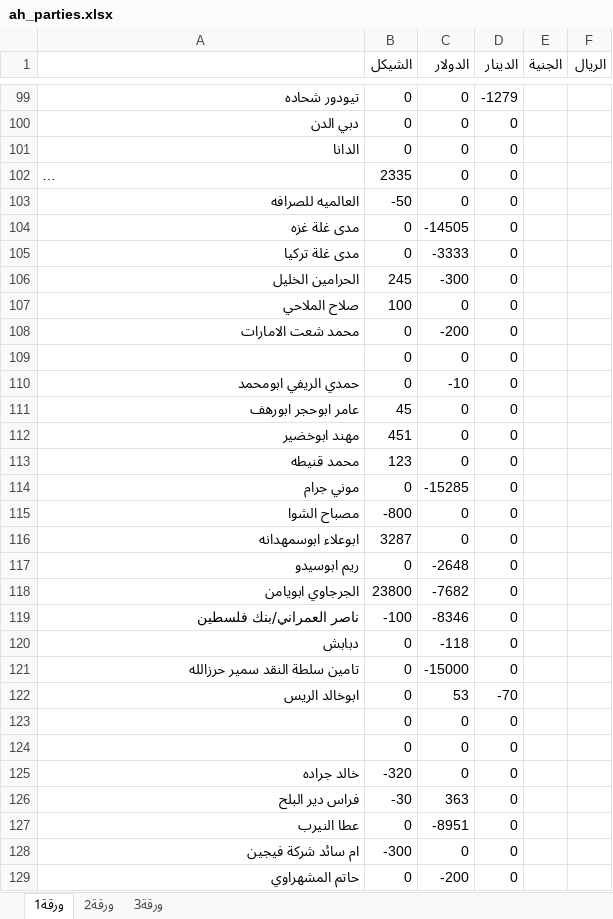
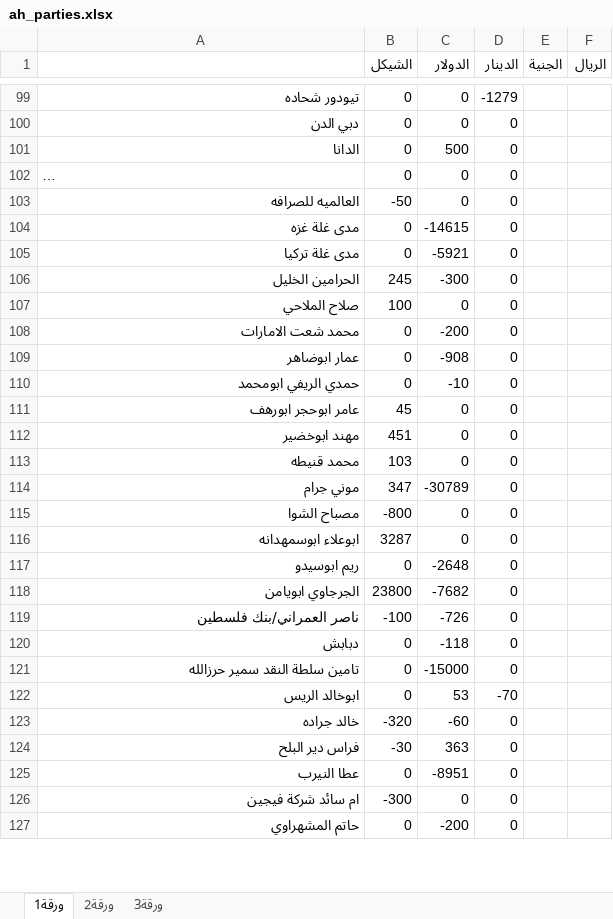
Before and after one commit to palexchange/backend, an Excel workbook: excel/ah_parties.xlsx, sheet ورقة1, drawn as a sheet; only a part is shown, gaps mark what is left out; long unchanged cells end in …; values as stored, in another font and other column widths than the file's, no borders; removed rows and columns are numbered as before the commit, all else as after; the diff covers the shown part only; the diff names each change by its address in the sheet, - before the commit and + after, or states it on an @@ line.

```diff
--- a/excel/ah_parties.xlsx (sheet ورقة1)
+++ b/excel/ah_parties.xlsx (sheet ورقة1)
-C101 (الدولار): 0
+C101 (الدولار): 500
-B102 (الشيكل): 2335
+B102 (الشيكل): 0
-C104 (الدولار): -14505
+C104 (الدولار): -14615
-C105 (الدولار): -3333
+C105 (الدولار): -5921
-A109: (empty)
+A109: عمار ابوضاهر
-C109 (الدولار): 0
+C109 (الدولار): -908
-B113 (الشيكل): 123
+B113 (الشيكل): 103
-B114 (الشيكل): 0
+B114 (الشيكل): 347
-C114 (الدولار): -15285
+C114 (الدولار): -30789
-C119 (الدولار): -8346
+C119 (الدولار): -726
-row 123:  | 0 | 0 | 0
-row 124:  | 0 | 0 | 0
-C123 (الدولار): 0
+C123 (الدولار): -60
```
Also changed, not shown: 3 removed rows and 40 edited cells elsewhere in this sheet, excel/boxes.xlsx, excel/k_parties.xlsx, 3 other files.
